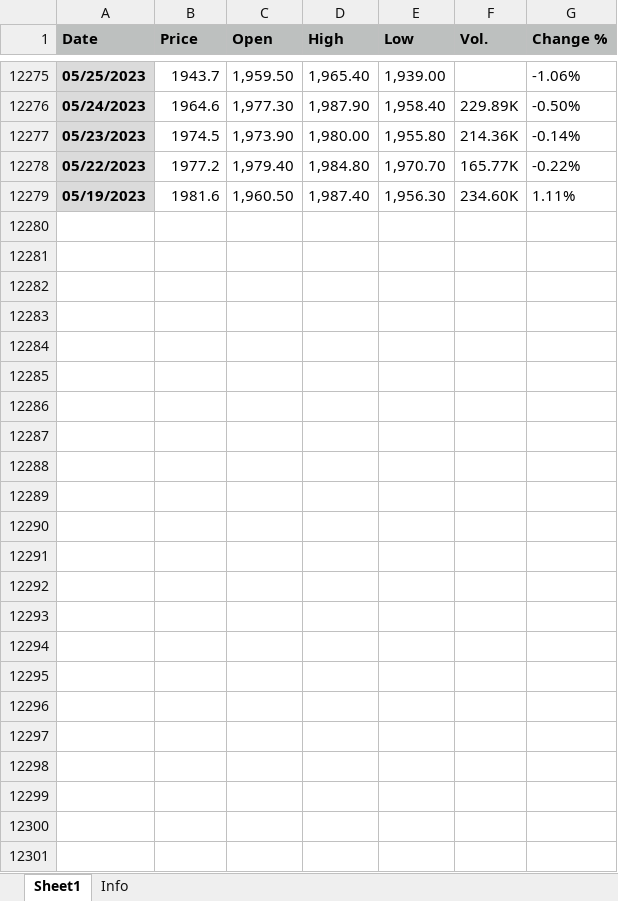
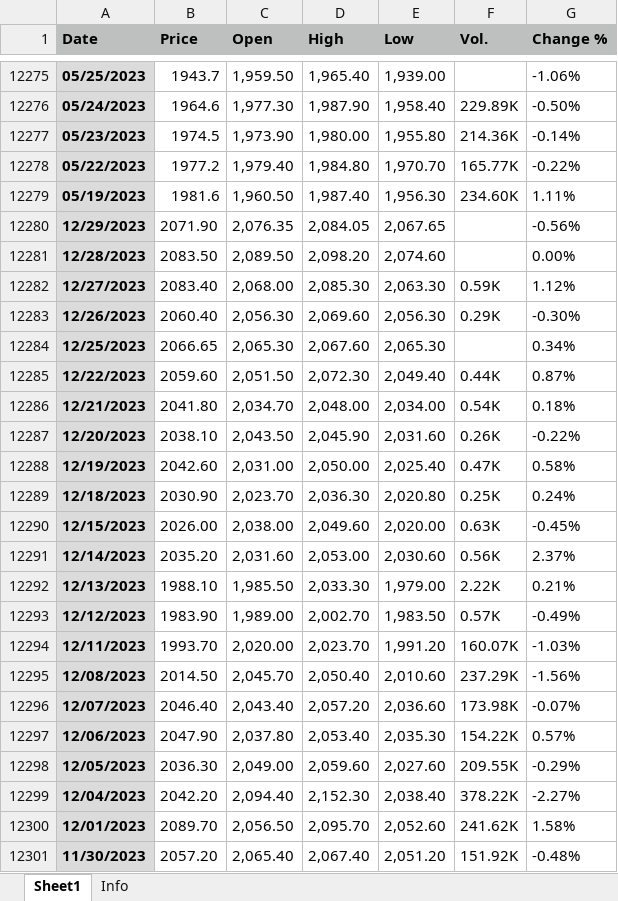
Before and after one commit to achmadbauravindah/Prediction-LSTM-GoldPrice, an Excel workbook: historical-gold-data.xlsx, sheet Sheet1, drawn as a sheet; only a part is shown, gaps mark what is left out; values as stored, in another font and other column widths than the file's, no borders; the diff names each change by its address in the sheet, - before the commit and + after, or states it on an @@ line.

Commit message:
add data

```diff
--- a/historical-gold-data.xlsx (sheet Sheet1)
+++ b/historical-gold-data.xlsx (sheet Sheet1)
+row 12280: 12/29/2023 | 2071.90 | 2,076.35 | 2,084.05 | 2,067.65 |  | -0.56%
+row 12281: 12/28/2023 | 2083.50 | 2,089.50 | 2,098.20 | 2,074.60 |  | 0.00%
+row 12282: 12/27/2023 | 2083.40 | 2,068.00 | 2,085.30 | 2,063.30 | 0.59K | 1.12%
+row 12283: 12/26/2023 | 2060.40 | 2,056.30 | 2,069.60 | 2,056.30 | 0.29K | -0.30%
+row 12284: 12/25/2023 | 2066.65 | 2,065.30 | 2,067.60 | 2,065.30 |  | 0.34%
+row 12285: 12/22/2023 | 2059.60 | 2,051.50 | 2,072.30 | 2,049.40 | 0.44K | 0.87%
+row 12286: 12/21/2023 | 2041.80 | 2,034.70 | 2,048.00 | 2,034.00 | 0.54K | 0.18%
+row 12287: 12/20/2023 | 2038.10 | 2,043.50 | 2,045.90 | 2,031.60 | 0.26K | -0.22%
+row 12288: 12/19/2023 | 2042.60 | 2,031.00 | 2,050.00 | 2,025.40 | 0.47K | 0.58%
+row 12289: 12/18/2023 | 2030.90 | 2,023.70 | 2,036.30 | 2,020.80 | 0.25K | 0.24%
+row 12290: 12/15/2023 | 2026.00 | 2,038.00 | 2,049.60 | 2,020.00 | 0.63K | -0.45%
+row 12291: 12/14/2023 | 2035.20 | 2,031.60 | 2,053.00 | 2,030.60 | 0.56K | 2.37%
+row 12292: 12/13/2023 | 1988.10 | 1,985.50 | 2,033.30 | 1,979.00 | 2.22K | 0.21%
+row 12293: 12/12/2023 | 1983.90 | 1,989.00 | 2,002.70 | 1,983.50 | 0.57K | -0.49%
+row 12294: 12/11/2023 | 1993.70 | 2,020.00 | 2,023.70 | 1,991.20 | 160.07K | -1.03%
+row 12295: 12/08/2023 | 2014.50 | 2,045.70 | 2,050.40 | 2,010.60 | 237.29K | -1.56%
+row 12296: 12/07/2023 | 2046.40 | 2,043.40 | 2,057.20 | 2,036.60 | 173.98K | -0.07%
+row 12297: 12/06/2023 | 2047.90 | 2,037.80 | 2,053.40 | 2,035.30 | 154.22K | 0.57%
+row 12298: 12/05/2023 | 2036.30 | 2,049.00 | 2,059.60 | 2,027.60 | 209.55K | -0.29%
+row 12299: 12/04/2023 | 2042.20 | 2,094.40 | 2,152.30 | 2,038.40 | 378.22K | -2.27%
+row 12300: 12/01/2023 | 2089.70 | 2,056.50 | 2,095.70 | 2,052.60 | 241.62K | 1.58%
+row 12301: 11/30/2023 | 2057.20 | 2,065.40 | 2,067.40 | 2,051.20 | 151.92K | -0.48%
```
Also changed, not shown: 1 other file.
